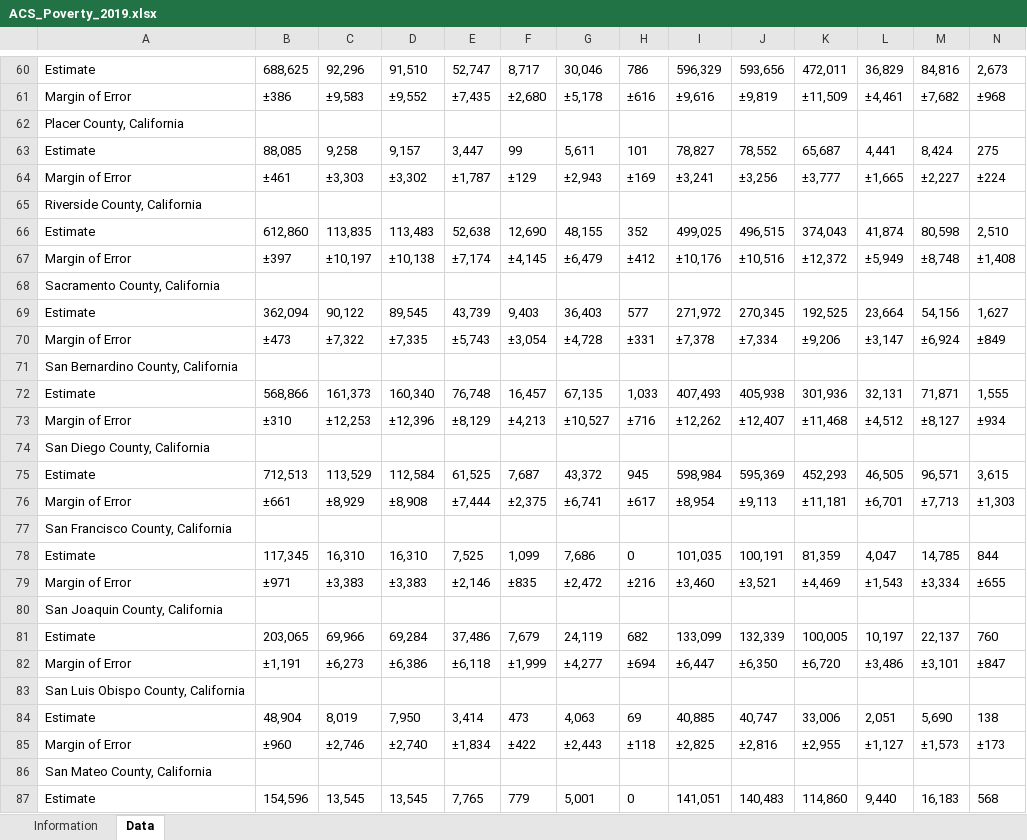
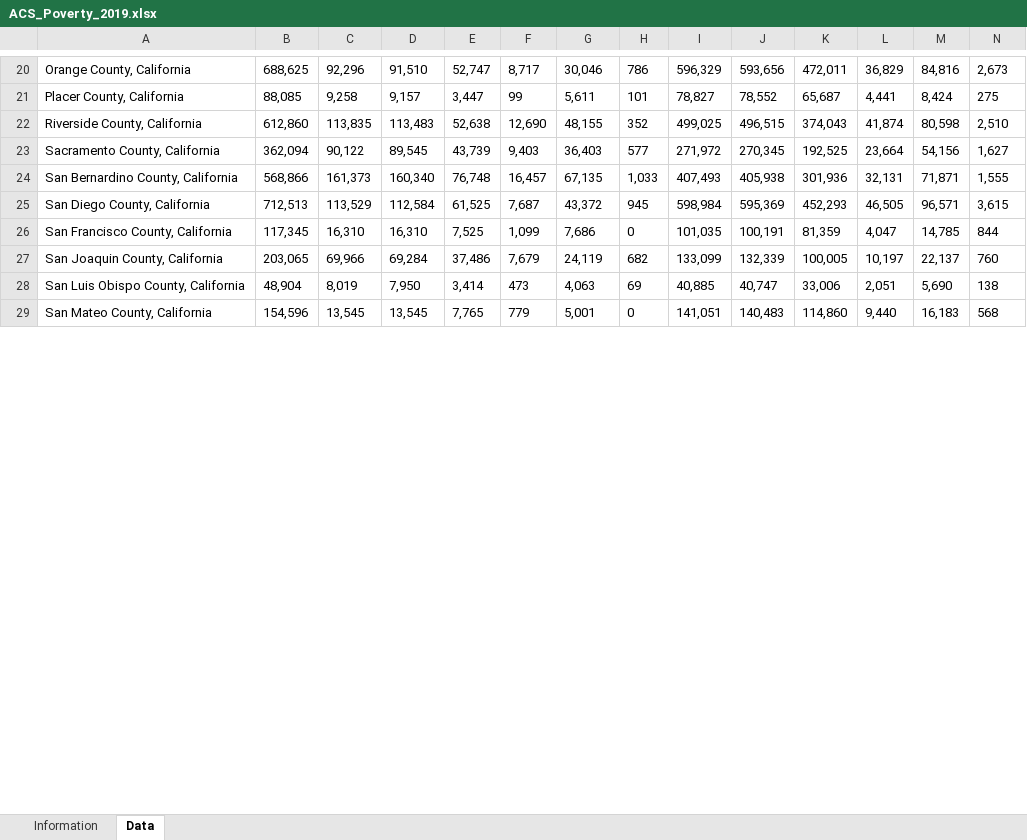
Before and after one commit to shainamackin/california_criminalization, an Excel workbook: data/ACS_Poverty_2019.xlsx, sheet Data, drawn as a sheet; only a part is shown, gaps mark what is left out; values as stored, in another font and other column widths than the file's, no borders; removed rows and columns are numbered as before the commit, all else as after; the diff covers the shown part only; the diff names each change by its address in the sheet, - before the commit and + after, or states it on an @@ line.

```diff
--- a/data/ACS_Poverty_2019.xlsx (sheet Data)
+++ b/data/ACS_Poverty_2019.xlsx (sheet Data)
-A20: Estimate
+A20: Orange County, California
-row 61: Margin of Error | ±386 | ±9,583 | ±9,552 | ±7,435 | ±2,680 | ±5,178 | ±616 | ±9,616 | ±9,819 | ±11,509 | ±4,461 | ±7,682 | ±968
-row 62: Placer County, California
-A21: Estimate
+A21: Placer County, California
-row 64: Margin of Error | ±461 | ±3,303 | ±3,302 | ±1,787 | ±129 | ±2,943 | ±169 | ±3,241 | ±3,256 | ±3,777 | ±1,665 | ±2,227 | ±224
-row 65: Riverside County, California
-A22: Estimate
+A22: Riverside County, California
-row 67: Margin of Error | ±397 | ±10,197 | ±10,138 | ±7,174 | ±4,145 | ±6,479 | ±412 | ±10,176 | ±10,516 | ±12,372 | ±5,949 | ±8,748 | ±1,408
-row 68: Sacramento County, California
-A23: Estimate
+A23: Sacramento County, California
-row 70: Margin of Error | ±473 | ±7,322 | ±7,335 | ±5,743 | ±3,054 | ±4,728 | ±331 | ±7,378 | ±7,334 | ±9,206 | ±3,147 | ±6,924 | ±849
-row 71: San Bernardino County, California
-A24: Estimate
+A24: San Bernardino County, California
-row 73: Margin of Error | ±310 | ±12,253 | ±12,396 | ±8,129 | ±4,213 | ±10,527 | ±716 | ±12,262 | ±12,407 | ±11,468 | ±4,512 | ±8,127 | ±934
-row 74: San Diego County, California
-A25: Estimate
+A25: San Diego County, California
-row 76: Margin of Error | ±661 | ±8,929 | ±8,908 | ±7,444 | ±2,375 | ±6,741 | ±617 | ±8,954 | ±9,113 | ±11,181 | ±6,701 | ±7,713 | ±1,303
-row 77: San Francisco County, California
-A26: Estimate
+A26: San Francisco County, California
-row 79: Margin of Error | ±971 | ±3,383 | ±3,383 | ±2,146 | ±835 | ±2,472 | ±216 | ±3,460 | ±3,521 | ±4,469 | ±1,543 | ±3,334 | ±655
-row 80: San Joaquin County, California
-A27: Estimate
+A27: San Joaquin County, California
-row 82: Margin of Error | ±1,191 | ±6,273 | ±6,386 | ±6,118 | ±1,999 | ±4,277 | ±694 | ±6,447 | ±6,350 | ±6,720 | ±3,486 | ±3,101 | ±847
-row 83: San Luis Obispo County, California
-A28: Estimate
+A28: San Luis Obispo County, California
-row 85: Margin of Error | ±960 | ±2,746 | ±2,740 | ±1,834 | ±422 | ±2,443 | ±118 | ±2,825 | ±2,816 | ±2,955 | ±1,127 | ±1,573 | ±173
-row 86: San Mateo County, California
-A29: Estimate
+A29: San Mateo County, California
```
Also changed, not shown: 1 added row, 68 removed rows and 31 edited cells elsewhere in this sheet, 9 other files.
